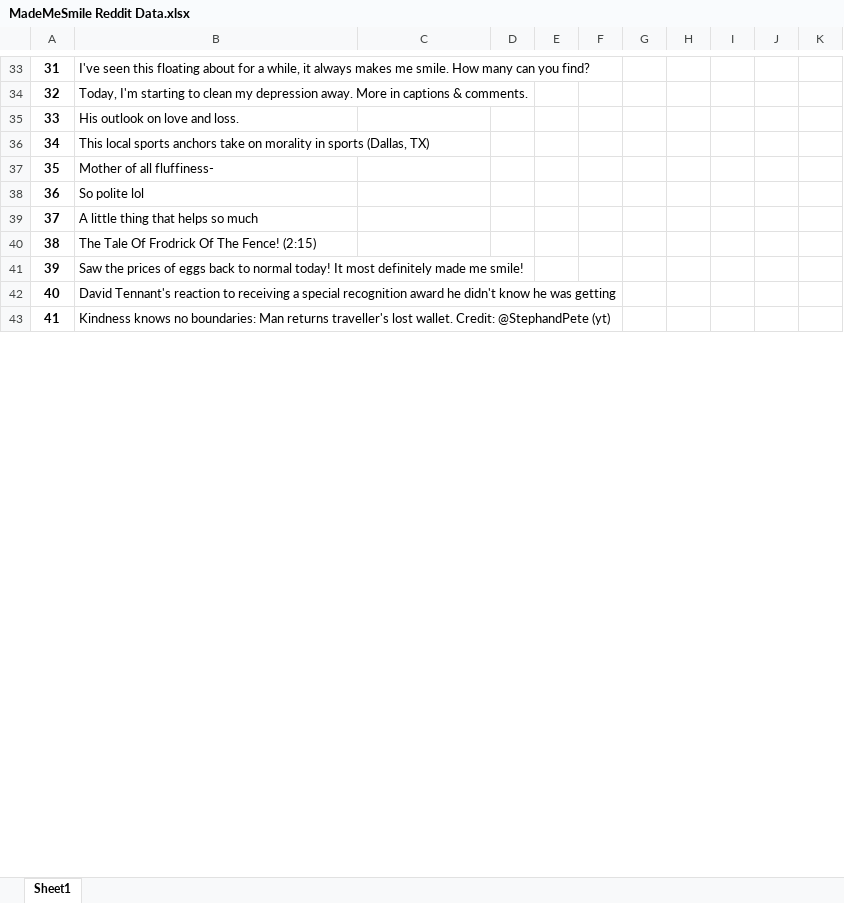
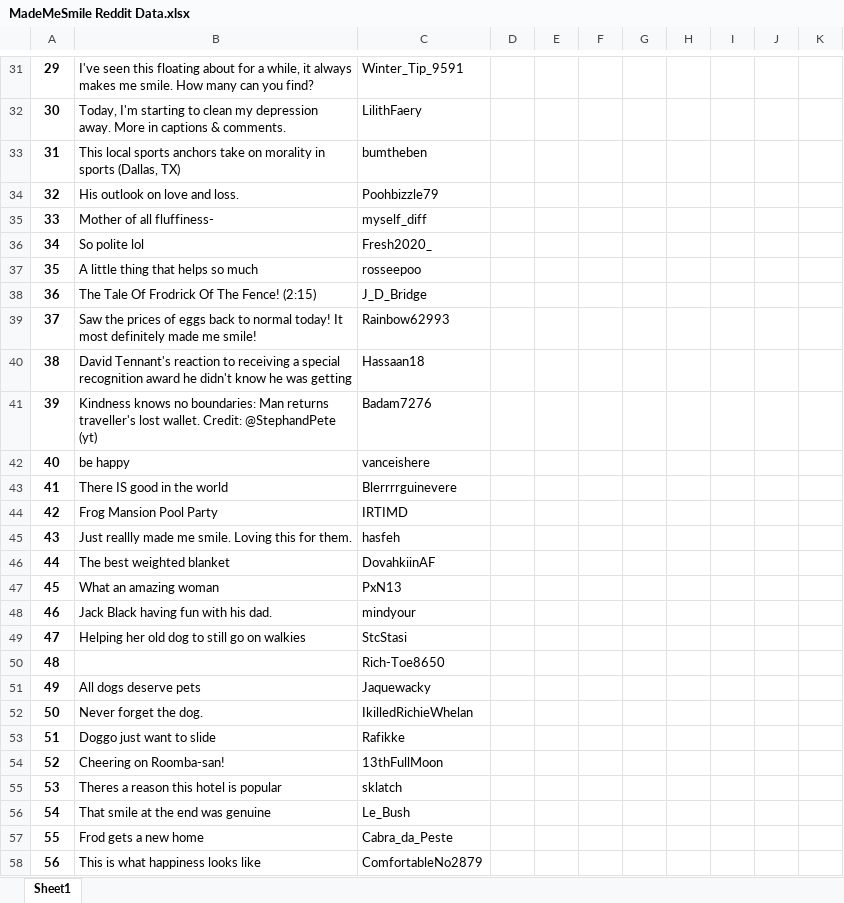
Before and after one commit to WillNemoy/reddit-data-collector, an Excel workbook: MadeMeSmile Reddit Data.xlsx, sheet Sheet1, drawn as a sheet; only a part is shown, gaps mark what is left out; values as stored, in another font and other column widths than the file's, no borders; removed rows and columns are numbered as before the commit, all else as after; the diff covers the shown part only; the diff names each change by its address in the sheet, - before the commit and + after, or states it on an @@ line.

```diff
--- a/MadeMeSmile Reddit Data.xlsx (sheet Sheet1)
+++ b/MadeMeSmile Reddit Data.xlsx (sheet Sheet1)
@@ column A renumbered between rows 9 and 812 @@
-C31: (empty)
+C31: Winter_Tip_9591
-C32: (empty)
+C32: LilithFaery
-row 35: 33 | His outlook on love and loss.
-C33: (empty)
+C33: bumtheben
+row 34: 32 | His outlook on love and loss. | Poohbizzle79
-C35: (empty)
+C35: myself_diff
-C36: (empty)
+C36: Fresh2020_
-C37: (empty)
+C37: rosseepoo
-C38: (empty)
+C38: J_D_Bridge
-C39: (empty)
+C39: Rainbow62993
-C40: (empty)
+C40: Hassaan18
-C41: (empty)
+C41: Badam7276
+row 42: 40 | be happy | vanceishere
+row 43: 41 | There IS good in the world | Blerrrrguinevere
+row 44: 42 | Frog Mansion Pool Party | IRTIMD
+row 45: 43 | Just reallly made me smile. Loving this for them. | hasfeh
+row 46: 44 | The best weighted blanket | DovahkiinAF
+row 47: 45 | What an amazing woman | PxN13
+row 48: 46 | Jack Black having fun with his dad. | mindyour
+row 49: 47 | Helping her old dog to still go on walkies | StcStasi
+row 50: 48 |  | Rich-Toe8650
+row 51: 49 | All dogs deserve pets | Jaquewacky
+row 52: 50 | Never forget the dog. | IkilledRichieWhelan
+row 53: 51 | Doggo just want to slide | Rafikke
+row 54: 52 | Cheering on Roomba-san! | 13thFullMoon
+row 55: 53 | Theres a reason this hotel is popular | sklatch
+row 56: 54 | That smile at the end was genuine | Le_Bush
+row 57: 55 | Frod gets a new home | Cabra_da_Peste
+row 58: 56 | This is what happiness looks like | ComfortableNo2879
```
Also changed, not shown: 713 added rows, 19 removed rows, 9 moved rows and 39 edited cells elsewhere in this sheet, 4 other files.
